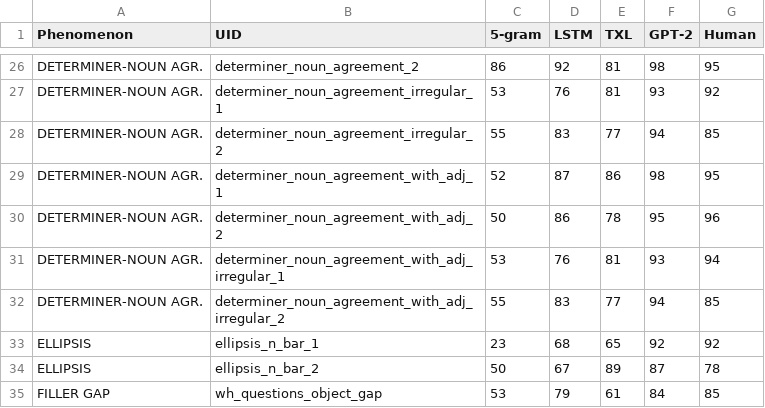
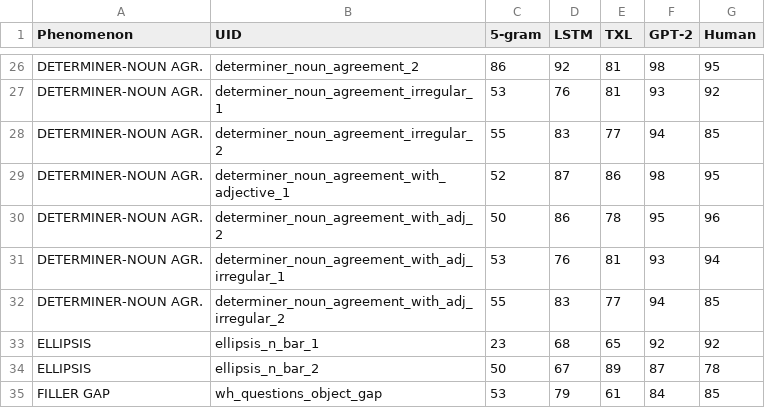
Before and after one commit to ramjanarthan/impossible-languages, a CSV file: analysis/BLiMP/blimp_raw_scores.csv, drawn as a sheet; only a part is shown, gaps mark what is left out.

Commit message:
Adjust determiner_noun_agreement_with_adjective_1 dataset name

```diff
--- a/analysis/BLiMP/blimp_raw_scores.csv
+++ b/analysis/BLiMP/blimp_raw_scores.csv
@@ -28,3 +28,3 @@ DETERMINER-NOUN AGR.,determiner_noun_agreement_irregular_1,53,76,81,93,92
 DETERMINER-NOUN AGR.,determiner_noun_agreement_irregular_2,55,83,77,94,85
-DETERMINER-NOUN AGR.,determiner_noun_agreement_with_adj_1,52,87,86,98,95
+DETERMINER-NOUN AGR.,determiner_noun_agreement_with_adjective_1,52,87,86,98,95
 DETERMINER-NOUN AGR.,determiner_noun_agreement_with_adj_2,50,86,78,95,96
```
Also changed, not shown: analysis/BLiMP/grammatical_phenomena_table.csv, 5 other files.
